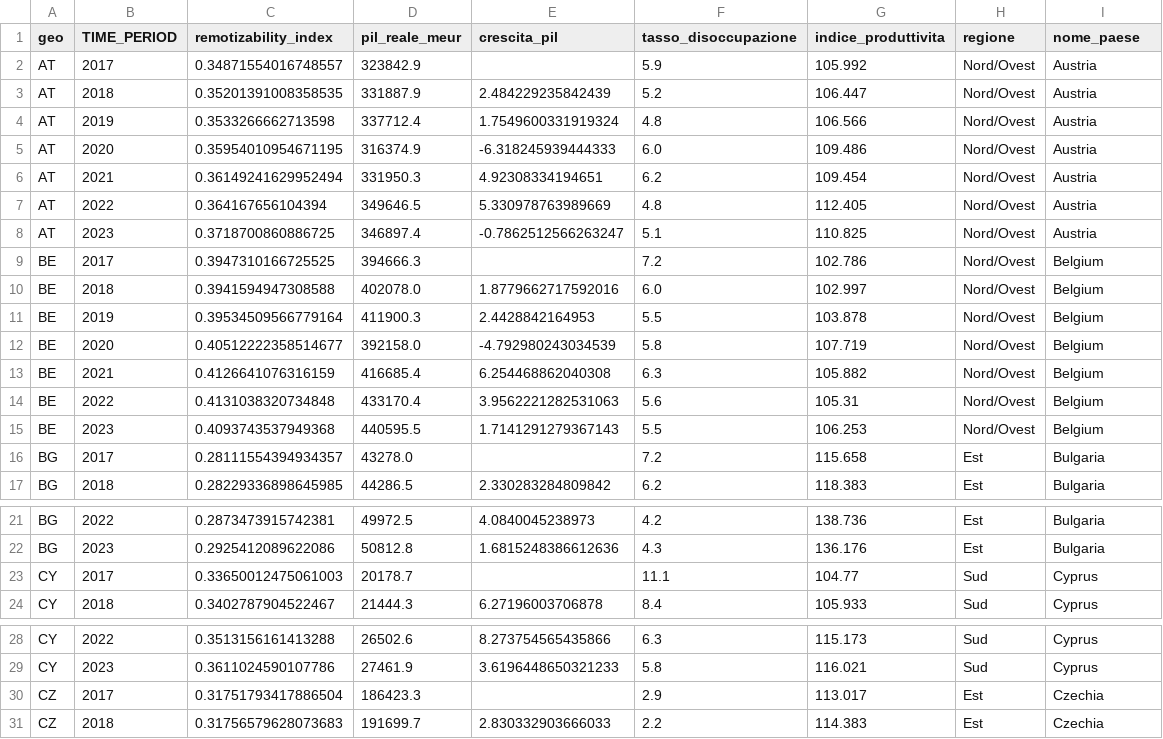
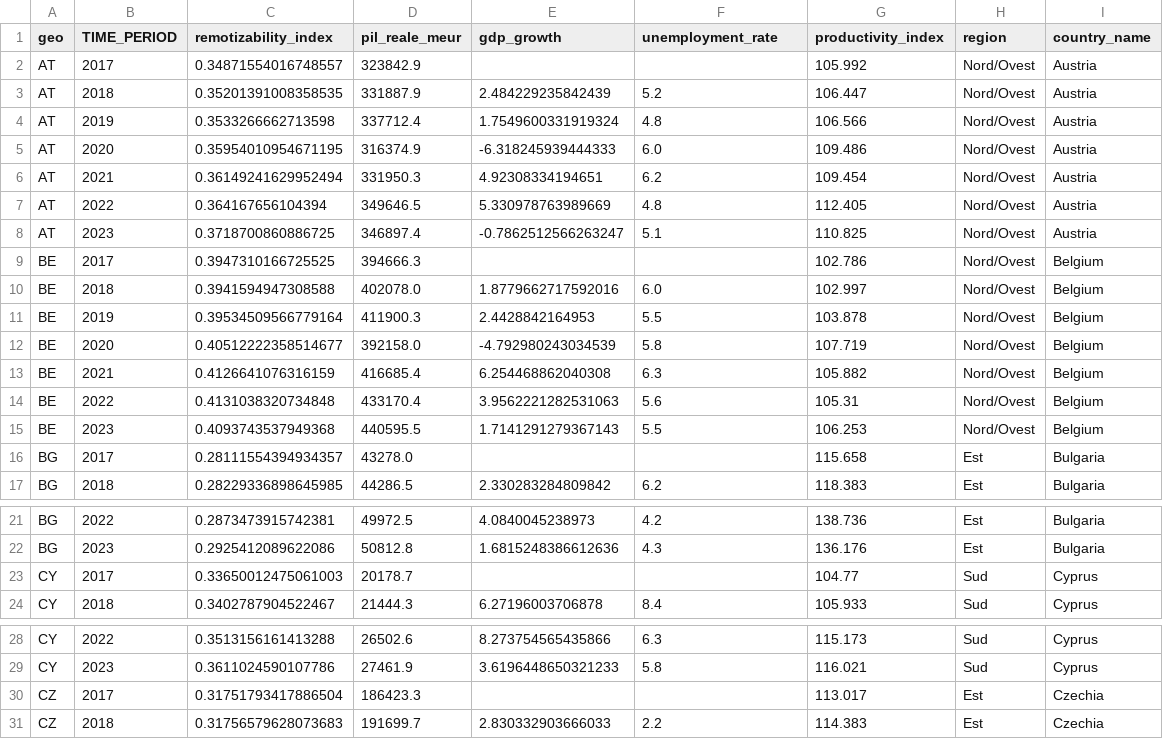
Before and after one commit to matperrucci-cell/Internet-Network-Economics, a CSV file: final_dataset.csv, drawn as a sheet; only a part is shown, gaps mark what is left out; the diff covers the shown part only.

Commit message:
translating in english columns name

```diff
--- a/final_dataset.csv
+++ b/final_dataset.csv
@@ -1,3 +1,3 @@
-geo,TIME_PERIOD,remotizability_index,pil_reale_meur,crescita_pil,tasso_disoccupazione,indice_produttivita,regione,nome_paese
-AT,2017,0.34871554016748557,323842.9,,5.9,105.992,Nord/Ovest,Austria
+geo,TIME_PERIOD,remotizability_index,pil_reale_meur,gdp_growth,unemployment_rate,productivity_index,region,country_name
+AT,2017,0.34871554016748557,323842.9,,,105.992,Nord/Ovest,Austria
 AT,2018,0.35201391008358535,331887.9,2.484229235842439,5.2,106.447,Nord/Ovest,Austria
@@ -8,3 +8,3 @@ AT,2022,0.364167656104394,349646.5,5.330978763989669,4.8,112.405,Nord/Ovest,Aust
 AT,2023,0.3718700860886725,346897.4,-0.7862512566263247,5.1,110.825,Nord/Ovest,Austria
-BE,2017,0.3947310166725525,394666.3,,7.2,102.786,Nord/Ovest,Belgium
+BE,2017,0.3947310166725525,394666.3,,,102.786,Nord/Ovest,Belgium
 BE,2018,0.3941594947308588,402078.0,1.8779662717592016,6.0,102.997,Nord/Ovest,Belgium
@@ -15,3 +15,3 @@ BE,2022,0.4131038320734848,433170.4,3.9562221282531063,5.6,105.31,Nord/Ovest,Bel
 BE,2023,0.4093743537949368,440595.5,1.7141291279367143,5.5,106.253,Nord/Ovest,Belgium
-BG,2017,0.28111554394934357,43278.0,,7.2,115.658,Est,Bulgaria
+BG,2017,0.28111554394934357,43278.0,,,115.658,Est,Bulgaria
 BG,2018,0.28229336898645985,44286.5,2.330283284809842,6.2,118.383,Est,Bulgaria
@@ -22,3 +22,3 @@ BG,2022,0.2873473915742381,49972.5,4.0840045238973,4.2,138.736,Est,Bulgaria
 BG,2023,0.2925412089622086,50812.8,1.6815248386612636,4.3,136.176,Est,Bulgaria
-CY,2017,0.33650012475061003,20178.7,,11.1,104.77,Sud,Cyprus
+CY,2017,0.33650012475061003,20178.7,,,104.77,Sud,Cyprus
 CY,2018,0.3402787904522467,21444.3,6.27196003706878,8.4,105.933,Sud,Cyprus
@@ -29,3 +29,3 @@ CY,2022,0.3513156161413288,26502.6,8.273754565435866,6.3,115.173,Sud,Cyprus
 CY,2023,0.3611024590107786,27461.9,3.6196448650321233,5.8,116.021,Sud,Cyprus
-CZ,2017,0.31751793417886504,186423.3,,2.9,113.017,Est,Czechia
+CZ,2017,0.31751793417886504,186423.3,,,113.017,Est,Czechia
 CZ,2018,0.31756579628073683,191699.7,2.830332903666033,2.2,114.383,Est,Czechia
```
Also changed, not shown: 22 edited cells elsewhere in this file, 1 other file.
